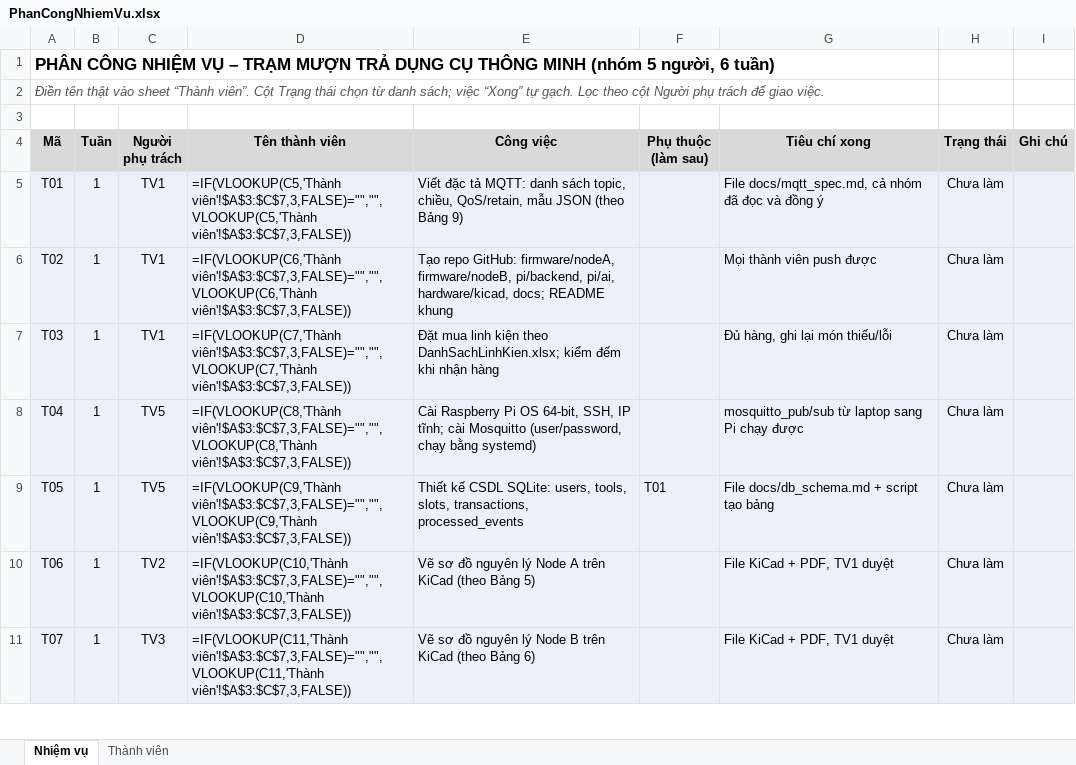
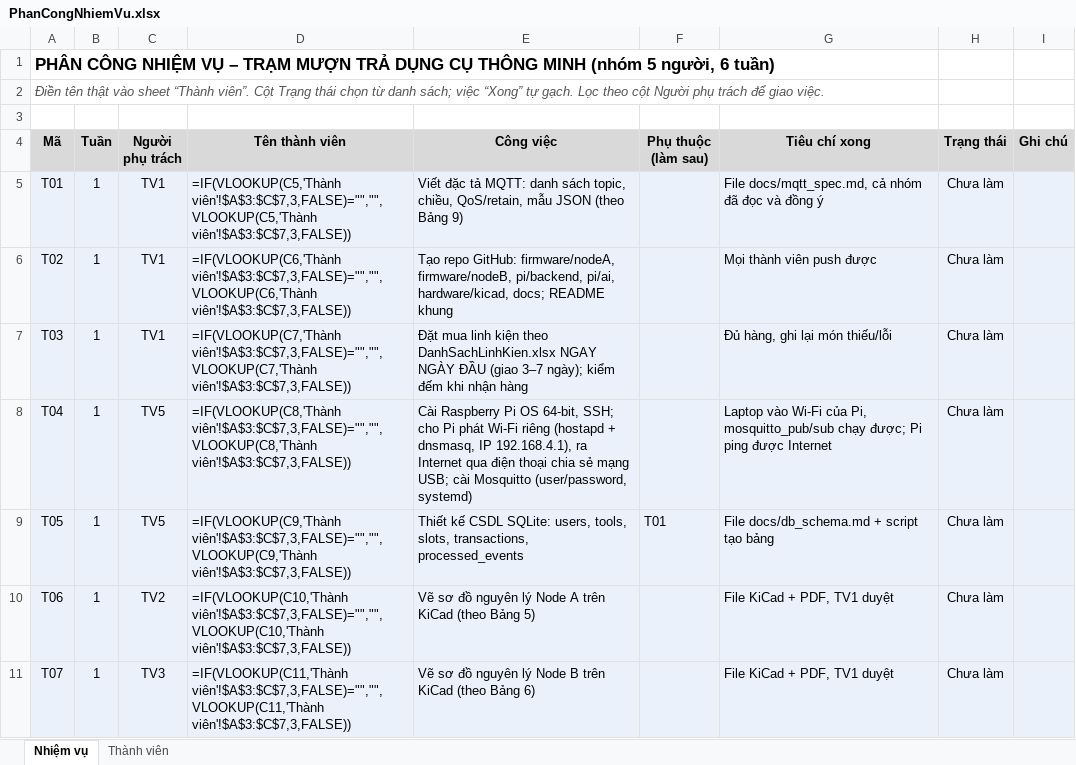
Before and after one commit to Ferb27/smart-tool-station, an Excel workbook: docs/PhanCongNhiemVu.xlsx, sheet Nhiệm vụ, drawn as a sheet; only a part is shown; values as stored, in another font and other column widths than the file's, no borders; formulas without a stored value are shown as written; conditional formats not drawn; the diff covers the shown part only; the diff names each change by its address in the sheet, - before the commit and + after, or states it on an @@ line.

Commit message:
Phản biện đề tài: đổi sang dụng cụ cầm tay nguội, thêm báo hỏng, mạng Wi-Fi riêng, dung sai cân, lớp vật lạ, sửa 12 điểm

```diff
--- a/docs/PhanCongNhiemVu.xlsx (sheet Nhiệm vụ)
+++ b/docs/PhanCongNhiemVu.xlsx (sheet Nhiệm vụ)
-E7 (Công việc): …kiện theo DanhSachLinhKien.xlsx; kiểm đếm…
+E7 (Công việc): …kiện theo DanhSachLinhKien.xlsx NGAY NGÀY ĐẦU (giao 3–7 ngày); kiểm đếm…
-E8 (Công việc): …OS 64-bit, SSH, IP tĩnh; cài Mosquitto (user/password, chạy bằng systemd)
+E8 (Công việc): …OS 64-bit, SSH; cho Pi phát Wi-Fi riêng (hostapd + dnsmasq, IP 192.168.4.1), ra Internet qua điện thoại chia sẻ mạng USB; cài Mosquitto (user/password, systemd)
-G8 (Tiêu chí xong): mosquitto_pub/sub từ laptop sang Pi chạy được
+G8 (Tiêu chí xong): Laptop vào Wi-Fi của Pi, mosquitto_pub/sub chạy được; Pi ping được Internet
```
Also changed, not shown: 12 edited cells elsewhere in this sheet, docs/DanhSachLinhKien.xlsx, 12 other files.
